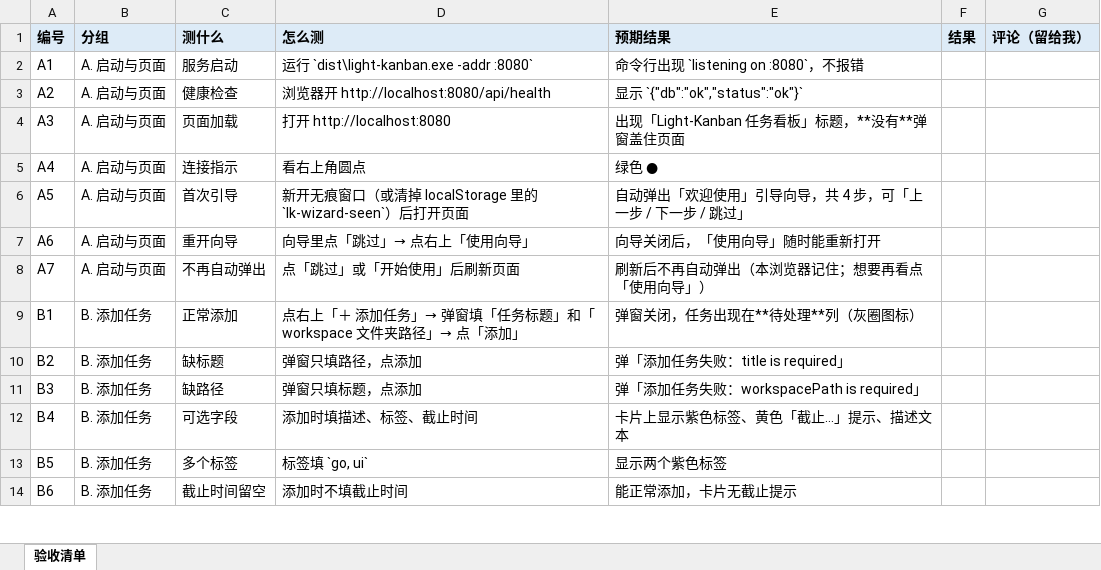
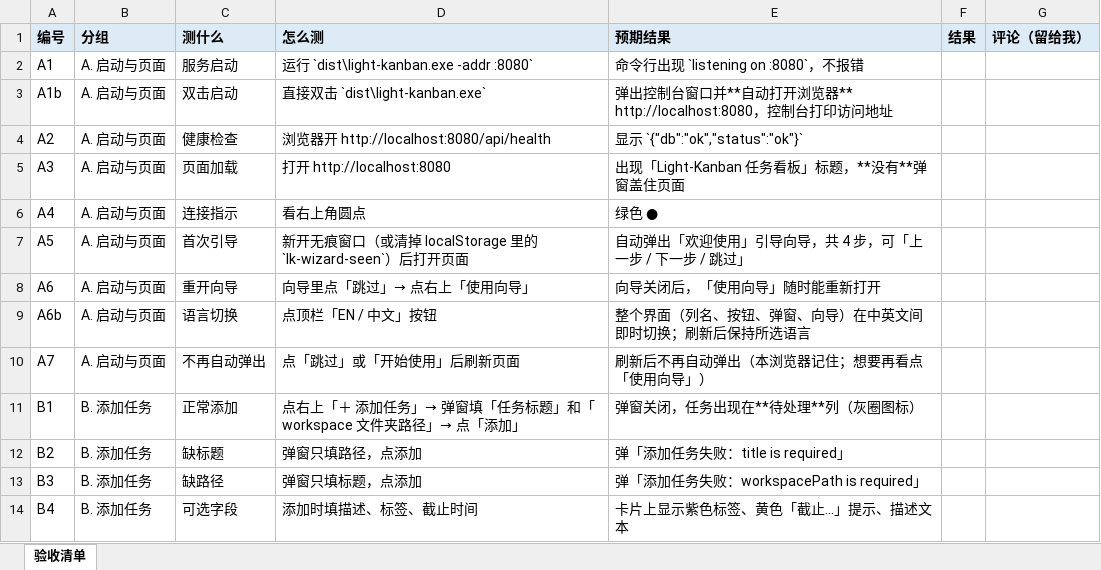
Before and after one commit to LightDevCoder/light-kanban, an Excel workbook: docs/light-kanban-验收清单.xlsx, sheet 验收清单, drawn as a sheet; only a part is shown; the shorter side is filled out with more unchanged rows; values as stored, in another font and other column widths than the file's, no borders; the diff names each change by its address in the sheet, - before the commit and + after, or states it on an @@ line.

Commit message:
feat: bilingual UI (zh/en with top-bar toggle, browser auto-detect); README split into English + 中文 (README_CN) with cross-links and downloads; About metadata; checklist xlsx generator accepts suffixed row ids (A1b/A6b)

```diff
--- a/docs/light-kanban-验收清单.xlsx (sheet 验收清单)
+++ b/docs/light-kanban-验收清单.xlsx (sheet 验收清单)
+row 3: A1b | A. 启动与页面 | 双击启动 | 直接双击 `dist\light-kanban.exe` | 弹出控制台窗口并**自动打开浏览器** http://localhost:8080，控制台打印访问地址
+row 9: A6b | A. 启动与页面 | 语言切换 | 点顶栏「EN / 中文」按钮 | 整个界面（列名、按钮、弹窗、向导）在中英文间即时切换；刷新后保持所选语言
```
Also changed, not shown: 8 other files.
